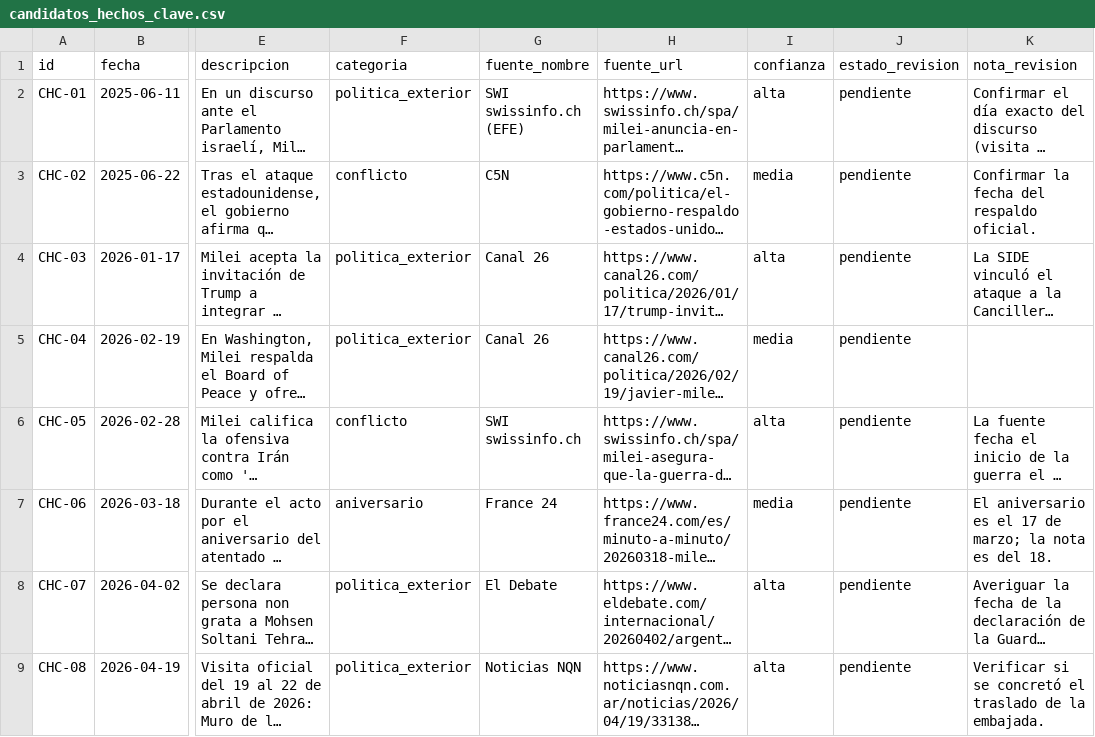
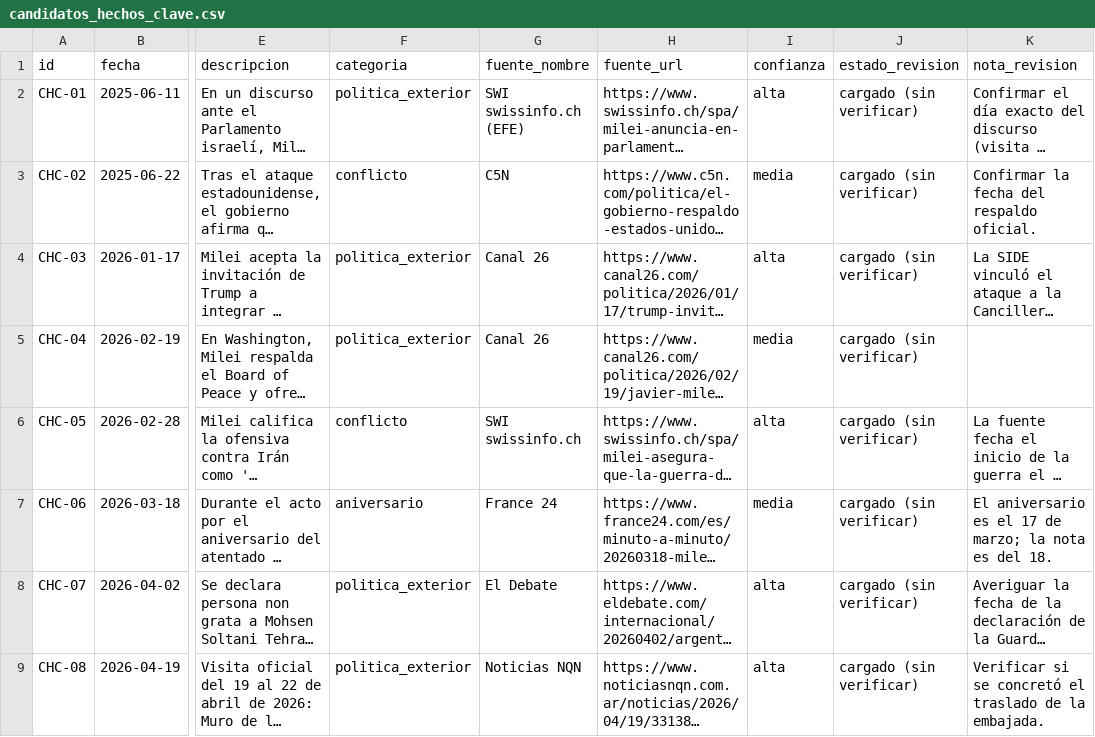
Before and after one commit to gastonaizama/Tfm, a CSV file: datos/candidatos_hechos_clave.csv, drawn as a sheet; only a part is shown, gaps mark what is left out; long unchanged cells end in …; the diff names each change by its address in the sheet, - before the commit and + after, or states it on an @@ line.

```diff
--- a/datos/candidatos_hechos_clave.csv
+++ b/datos/candidatos_hechos_clave.csv
-J2:J9 (estado_revision): pendiente
+J2:J9 (estado_revision): cargado (sin verificar)
```
Also changed, not shown: datos/candidatos_incidentes.csv, datos/hechos_clave.csv, 13 other files.
